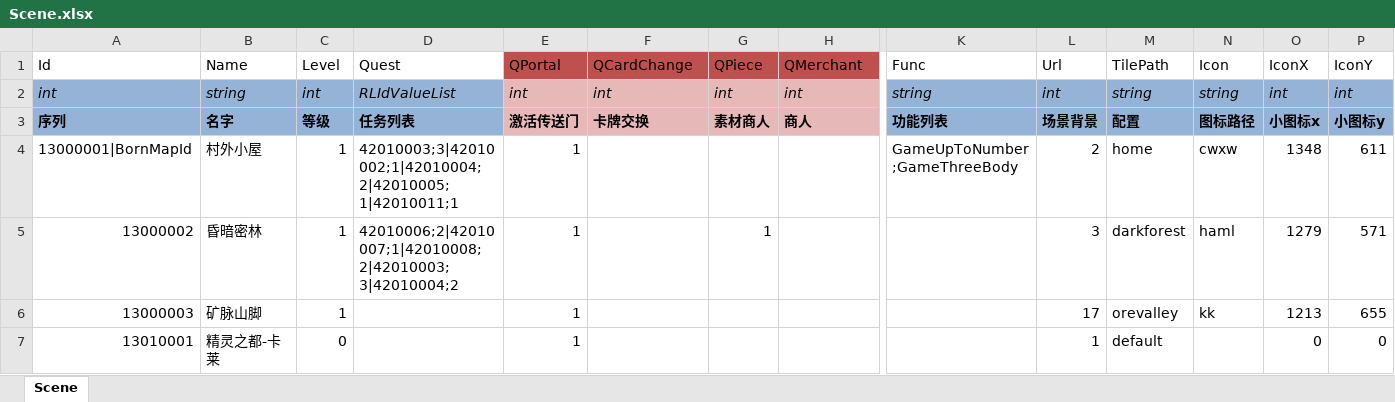
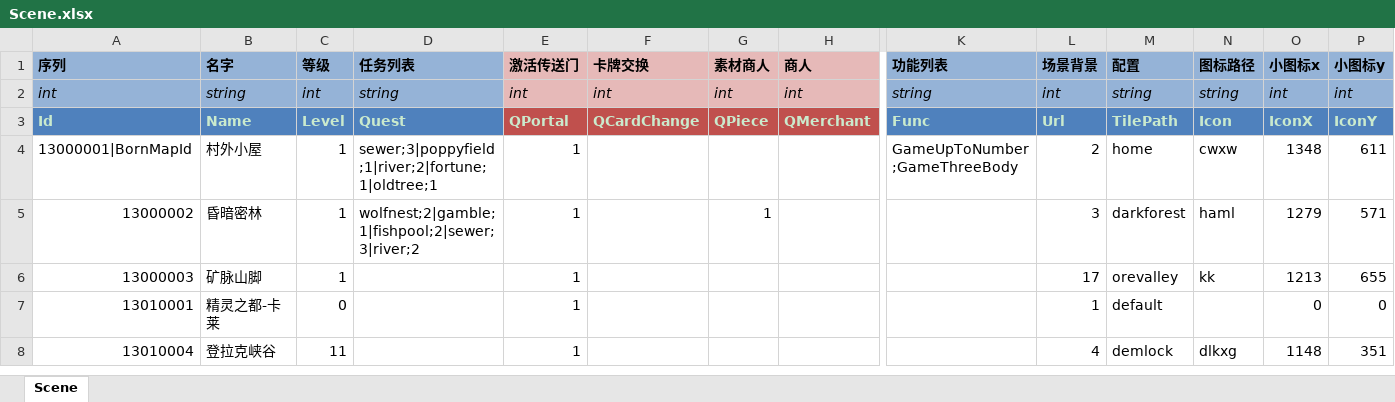
Before and after one commit to realeternia/TOMClassic, an Excel workbook: ConfigData/Xlsx/Scene.xlsx, sheet Scene, drawn as a sheet; only a part is shown, gaps mark what is left out; the shorter side is filled out with more unchanged rows; values as stored, in another font and other column widths than the file's, no borders; conditional formats and table styles not drawn; removed rows and columns are numbered as before the commit, all else as after; rows hold the shown columns only; the diff covers the shown part only; the diff names each change by its address in the sheet, - before the commit and + after, or states it on an @@ line.

```diff
--- a/ConfigData/Xlsx/Scene.xlsx (sheet Scene)
+++ b/ConfigData/Xlsx/Scene.xlsx (sheet Scene)
@@ row 3 moved to row 1: 序列 @@
+row 2: int | string | int | string | int | int | int | int | string | int | string | string | int | int
-A3:D3 fill: none
+A3:D3 fill: #4F81BD
@@ A3:P3 bold: off → on, text colour: black → #CAEACD @@
-K3:P3 fill: none
+K3:P3 fill: #4F81BD
-row 2: int | string | int | RLIdValueList | int | int | int | int | string | int | string | string | int | int
-D4: 42010003;3|42010002;1|42010004;2|42010005;1|42010011;1
+D4: sewer;3|poppyfield;1|river;2|fortune;1|oldtree;1
-D5: 42010006;2|42010007;1|42010008;2|42010003;3|42010004;2
+D5: wolfnest;2|gamble;1|fishpool;2|sewer;3|river;2
```
Also changed, not shown: cell formats elsewhere in this sheet, ConfigData/Xlsx/Achieve.xlsx, ConfigData/Xlsx/HeroSkill.xlsx, 54 other files.
